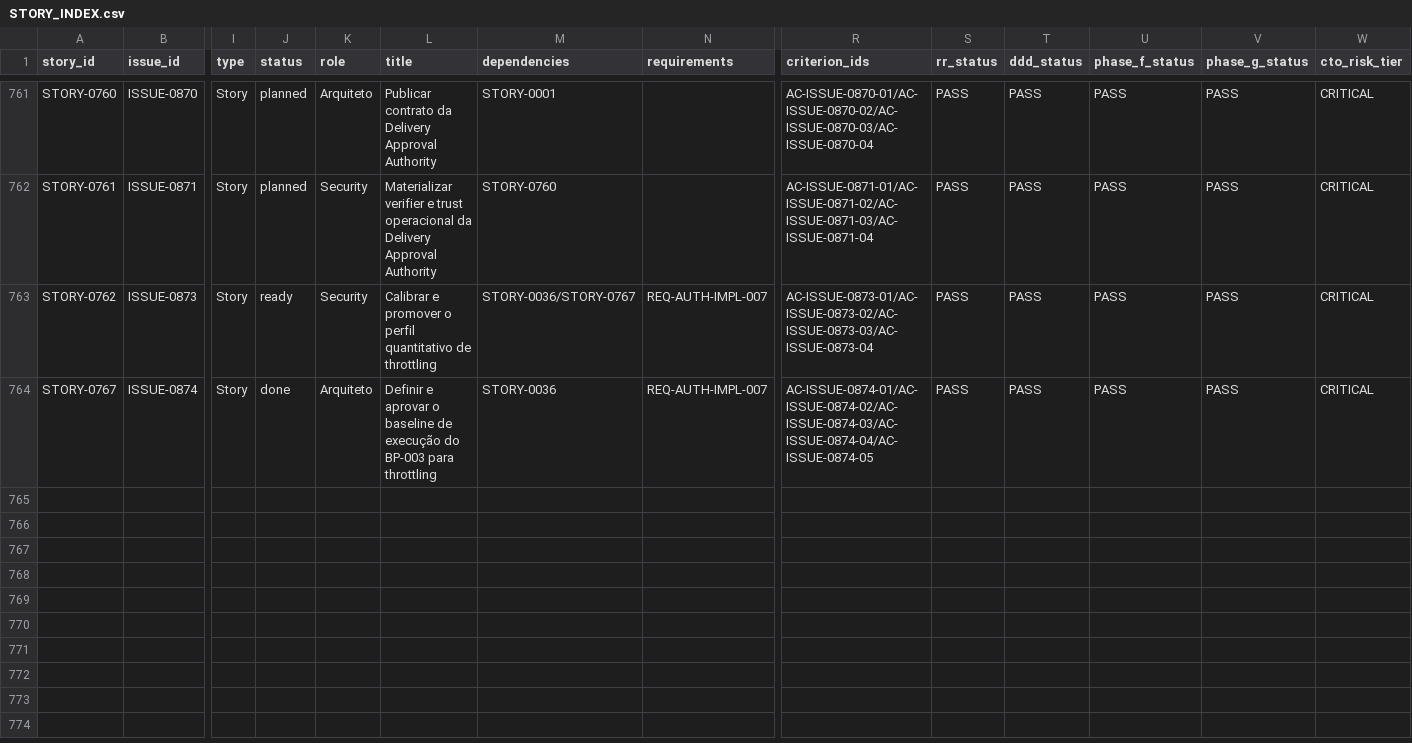
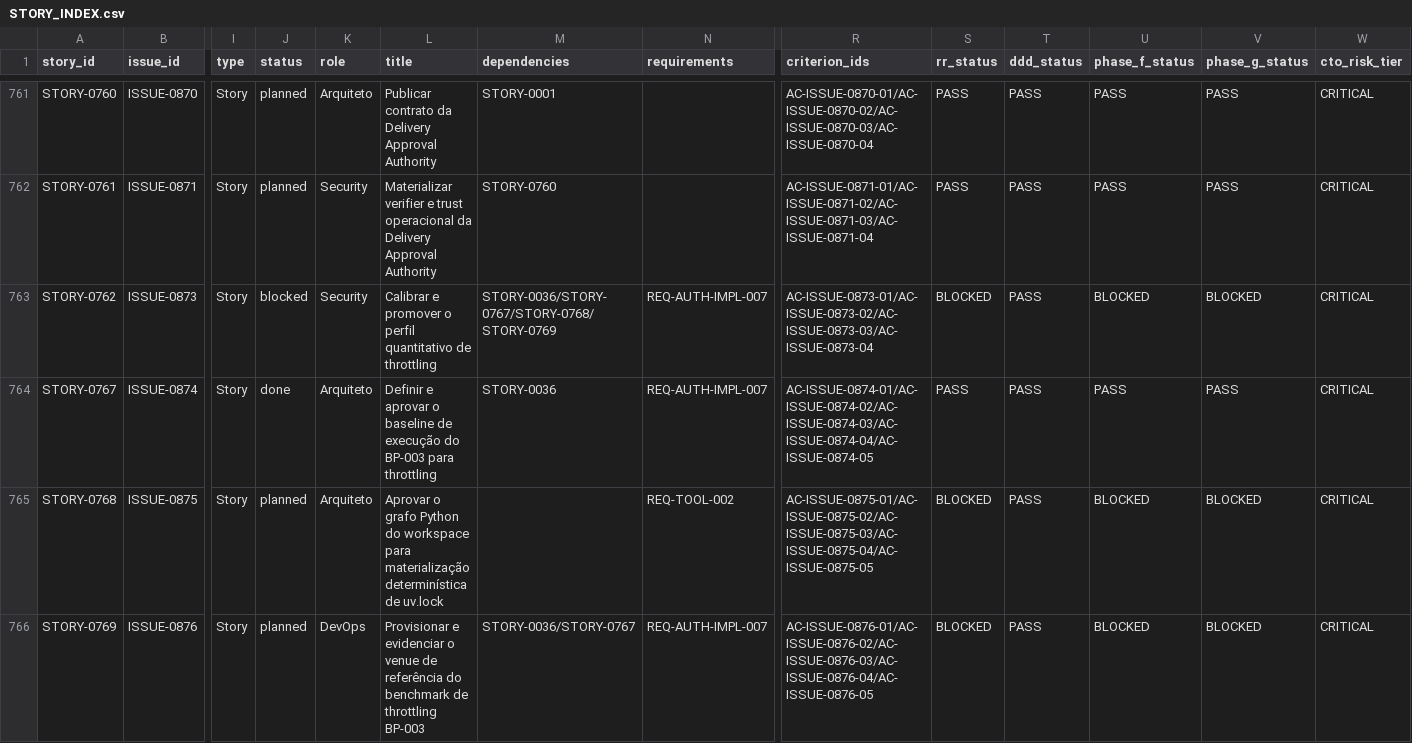
Before and after one commit to raphaelperrut/DSGeorref, a CSV file: docs/06-delivery/STORY_INDEX.csv, drawn as a sheet; only a part is shown, gaps mark what is left out; rows hold the shown columns only; the diff names each change by its address in the sheet, - before the commit and + after, or states it on an @@ line.

Commit message:
chore(governance): materialize Python graph and benchmark venue prerequisites

```diff
--- a/docs/06-delivery/STORY_INDEX.csv
+++ b/docs/06-delivery/STORY_INDEX.csv
-J763 (status): ready
+J763 (status): blocked
-M763 (dependencies): STORY-0036/STORY-0767
+M763 (dependencies): STORY-0036/STORY-0767/STORY-0768/STORY-0769
-S763 (rr_status): PASS
+S763 (rr_status): BLOCKED
-U763 (phase_f_status): PASS
+U763 (phase_f_status): BLOCKED
-V763 (phase_g_status): PASS
+V763 (phase_g_status): BLOCKED
+row 765: STORY-0768 | ISSUE-0875 | Story | planned | Arquiteto | Aprovar o grafo Python do workspace para materialização determinística de uv.lock |  | REQ-TOOL-002 | AC-ISSUE-0875-01/AC-ISSUE-0875-02/AC-ISSUE-0875-03/AC-ISSUE-0875-04/AC-ISSUE-0875-05 | BLOCKED | PASS | BLOCKED | BLOCKED | CRITICAL
+row 766: STORY-0769 | ISSUE-0876 | Story | planned | DevOps | Provisionar e evidenciar o venue de referência do benchmark de throttling BP-003 | STORY-0036/STORY-0767 | REQ-AUTH-IMPL-007 | AC-ISSUE-0876-01/AC-ISSUE-0876-02/AC-ISSUE-0876-03/AC-ISSUE-0876-04/AC-ISSUE-0876-05 | BLOCKED | PASS | BLOCKED | BLOCKED | CRITICAL
```
Also changed, not shown: docs/06-delivery/ISSUE_INDEX.csv, docs/06-delivery/TRACEABILITY_MATRIX.csv, 19 other files.
